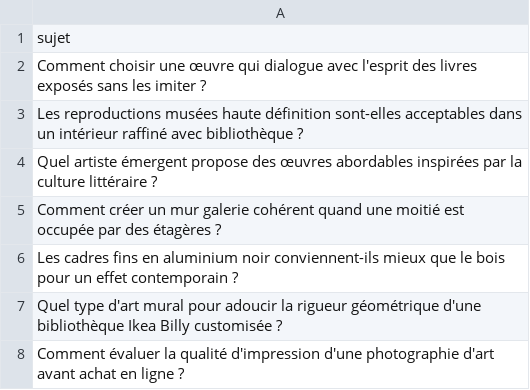
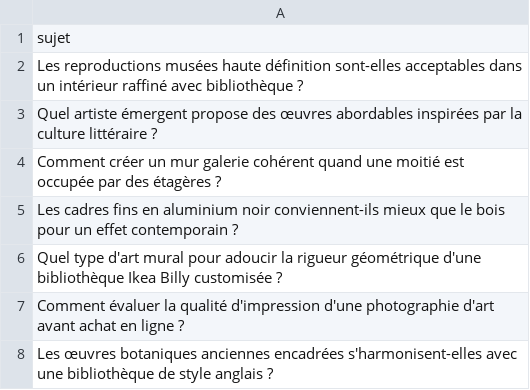
Before and after one commit to Metalosmose21/Biblioth-que-2, a CSV file: sujets.csv, drawn as a sheet; only a part is shown; the shorter side is filled out with more unchanged rows.

```diff
--- a/sujets.csv
+++ b/sujets.csv
@@ -1,3 +1,2 @@
 sujet
-Comment choisir une œuvre qui dialogue avec l'esprit des livres exposés sans les imiter ?
 Les reproductions musées haute définition sont-elles acceptables dans un intérieur raffiné avec bibliothèque ?
```
Also changed, not shown: sujets_traites.csv.
